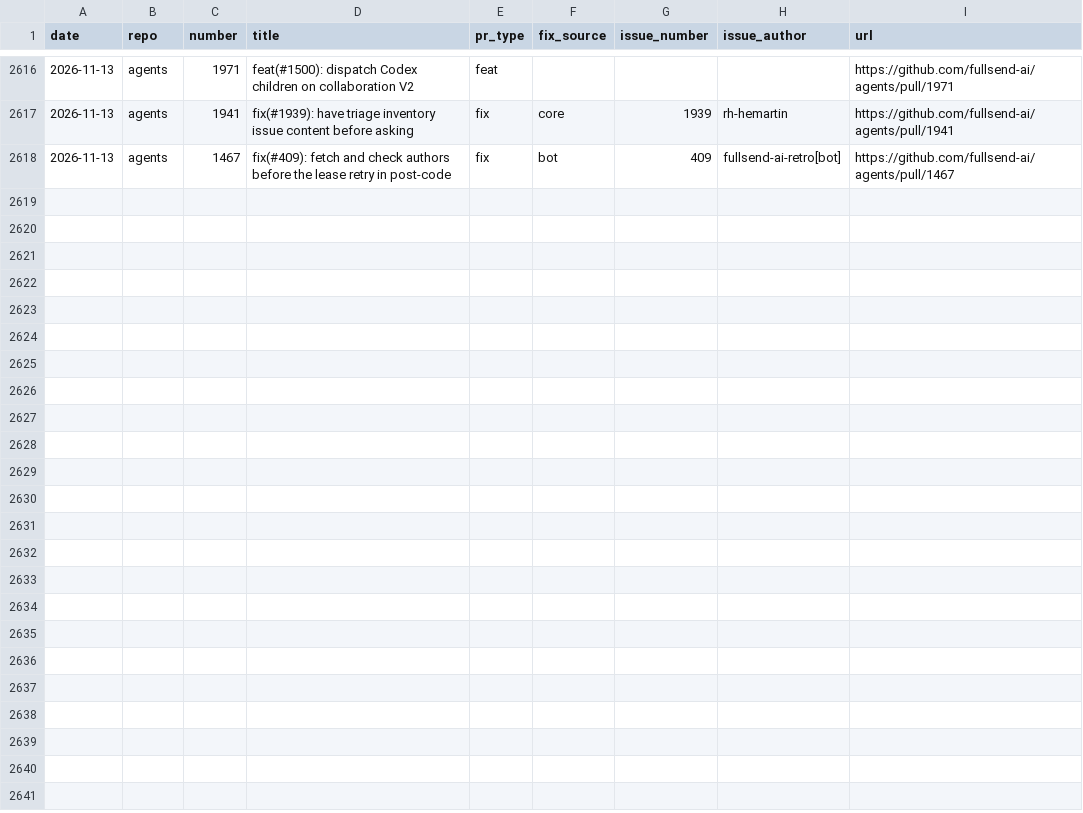
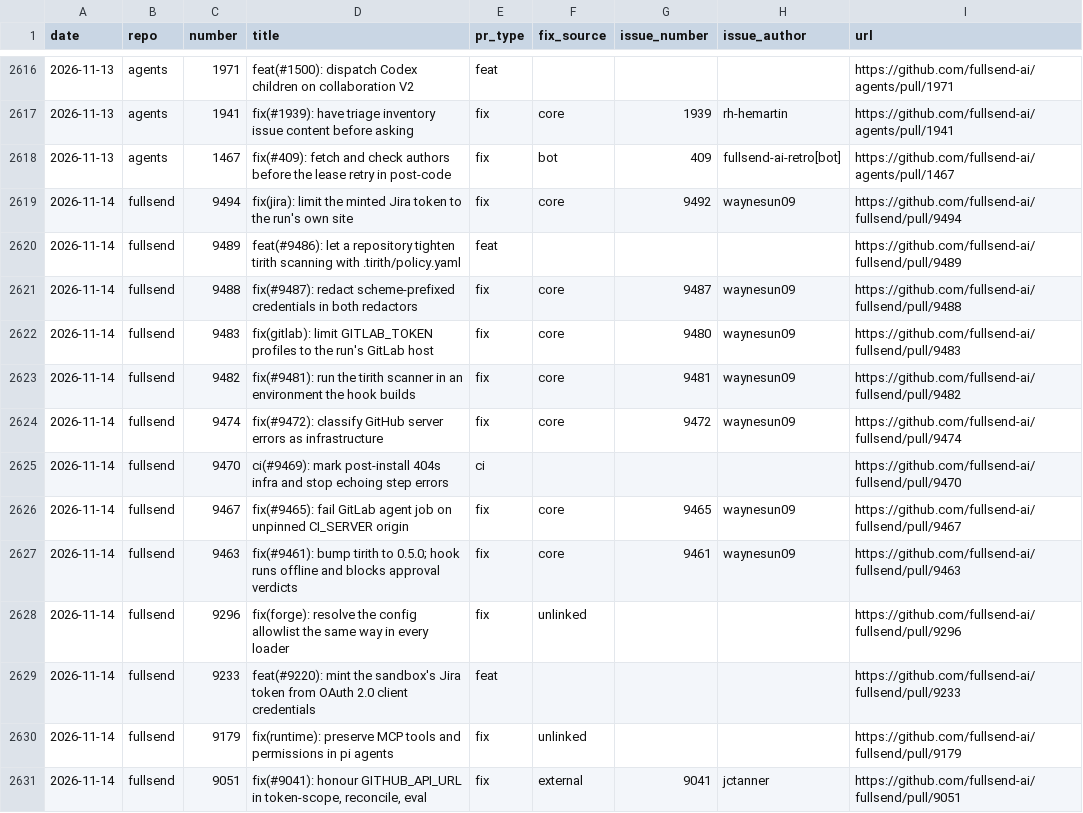
Before and after one commit to fullsend-ai/metrics, a CSV file: docs/pr-type-details.csv, drawn as a sheet; only a part is shown, gaps mark what is left out; the diff covers the shown part only; the diff names each change by its address in the sheet, - before the commit and + after, or states it on an @@ line.

```diff
--- a/docs/pr-type-details.csv
+++ b/docs/pr-type-details.csv
+row 2619: 2026-11-14 | fullsend | 9494 | fix(jira): limit the minted Jira token to the run's own site | fix | core | 9492 | waynesun09 | https://github.com/fullsend-ai/fullsend/pull/9494
+row 2620: 2026-11-14 | fullsend | 9489 | feat(#9486): let a repository tighten tirith scanning with .tirith/policy.yaml | feat |  |  |  | https://github.com/fullsend-ai/fullsend/pull/9489
+row 2621: 2026-11-14 | fullsend | 9488 | fix(#9487): redact scheme-prefixed credentials in both redactors | fix | core | 9487 | waynesun09 | https://github.com/fullsend-ai/fullsend/pull/9488
+row 2622: 2026-11-14 | fullsend | 9483 | fix(gitlab): limit GITLAB_TOKEN profiles to the run's GitLab host | fix | core | 9480 | waynesun09 | https://github.com/fullsend-ai/fullsend/pull/9483
+row 2623: 2026-11-14 | fullsend | 9482 | fix(#9481): run the tirith scanner in an environment the hook builds | fix | core | 9481 | waynesun09 | https://github.com/fullsend-ai/fullsend/pull/9482
+row 2624: 2026-11-14 | fullsend | 9474 | fix(#9472): classify GitHub server errors as infrastructure | fix | core | 9472 | waynesun09 | https://github.com/fullsend-ai/fullsend/pull/9474
+row 2625: 2026-11-14 | fullsend | 9470 | ci(#9469): mark post-install 404s infra and stop echoing step errors | ci |  |  |  | https://github.com/fullsend-ai/fullsend/pull/9470
+row 2626: 2026-11-14 | fullsend | 9467 | fix(#9465): fail GitLab agent job on unpinned CI_SERVER origin | fix | core | 9465 | waynesun09 | https://github.com/fullsend-ai/fullsend/pull/9467
+row 2627: 2026-11-14 | fullsend | 9463 | fix(#9461): bump tirith to 0.5.0; hook runs offline and blocks approval verdicts | fix | core | 9461 | waynesun09 | https://github.com/fullsend-ai/fullsend/pull/9463
+row 2628: 2026-11-14 | fullsend | 9296 | fix(forge): resolve the config allowlist the same way in every loader | fix | unlinked |  |  | https://github.com/fullsend-ai/fullsend/pull/9296
+row 2629: 2026-11-14 | fullsend | 9233 | feat(#9220): mint the sandbox's Jira token from OAuth 2.0 client credentials | feat |  |  |  | https://github.com/fullsend-ai/fullsend/pull/9233
+row 2630: 2026-11-14 | fullsend | 9179 | fix(runtime): preserve MCP tools and permissions in pi agents | fix | unlinked |  |  | https://github.com/fullsend-ai/fullsend/pull/9179
+row 2631: 2026-11-14 | fullsend | 9051 | fix(#9041): honour GITHUB_API_URL in token-scope, reconcile, eval | fix | external | 9041 | jctanner | https://github.com/fullsend-ai/fullsend/pull/9051
```
Also changed, not shown: 12 added rows elsewhere in this file, docs/community-details.csv, docs/community.csv, 11 other files.
